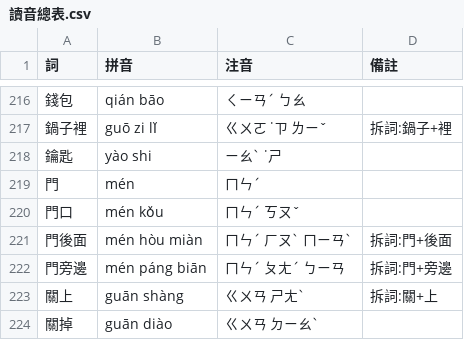
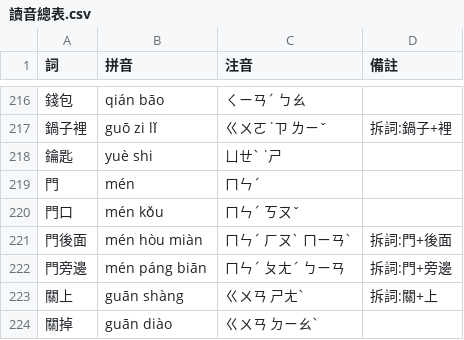
Before and after one commit to wangchiapin/practica-de-ba-oracion, a CSV file: docs/讀音總表.csv, drawn as a sheet; only a part is shown, gaps mark what is left out.

```diff
--- a/docs/讀音總表.csv
+++ b/docs/讀音總表.csv
@@ -217,3 +217,3 @@
 鍋子裡,guō zi lǐ,ㄍㄨㄛ ˙ㄗ ㄌㄧˇ,拆詞:鍋子+裡
-鑰匙,yào shi,ㄧㄠˋ ˙ㄕ,
+鑰匙,yuè shi,ㄩㄝˋ ˙ㄕ,
 門,mén,ㄇㄣˊ,
```
Also changed, not shown: docs/把字句檢查表.csv, 1 other file.
